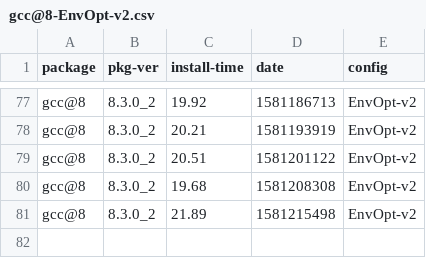
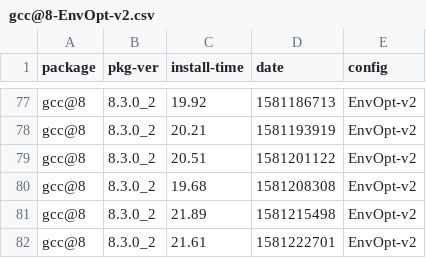
Before and after one commit to zbeekman/brew-GHA-profiling, a CSV file: gcc@8-EnvOpt-v2.csv, drawn as a sheet; only a part is shown, gaps mark what is left out; the diff names each change by its address in the sheet, - before the commit and + after, or states it on an @@ line.

```diff
--- a/gcc@8-EnvOpt-v2.csv
+++ b/gcc@8-EnvOpt-v2.csv
+row 82: gcc@8 | 8.3.0_2 | 21.61 | 1581222701 | EnvOpt-v2
```
Also changed, not shown: graphviz-EnvOpt-v2.csv, open-mpi-EnvOpt-v2.csv.
